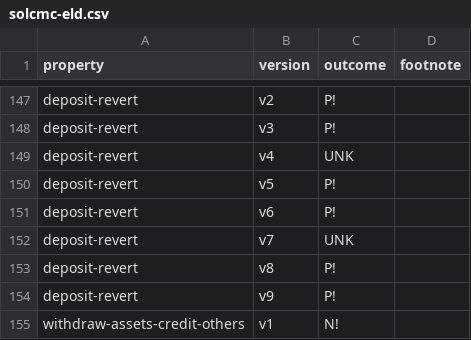
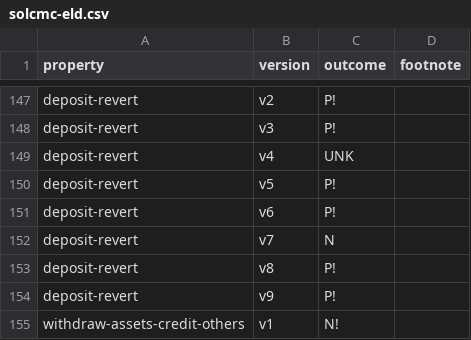
Before and after one commit to fiaravia/contracts-verification-benchmark, a CSV file: contracts/bank/solcmc-eld.csv, drawn as a sheet; only a part is shown, gaps mark what is left out.

```diff
--- a/contracts/bank/solcmc-eld.csv
+++ b/contracts/bank/solcmc-eld.csv
@@ -151,3 +151,3 @@ deposit-revert,v5,P!
 deposit-revert,v6,P!
-deposit-revert,v7,UNK
+deposit-revert,v7,N
 deposit-revert,v8,P!
```
Also changed, not shown: contracts/bank/certora.csv, contracts/bank/solcmc-z3.csv, 7 other files.
